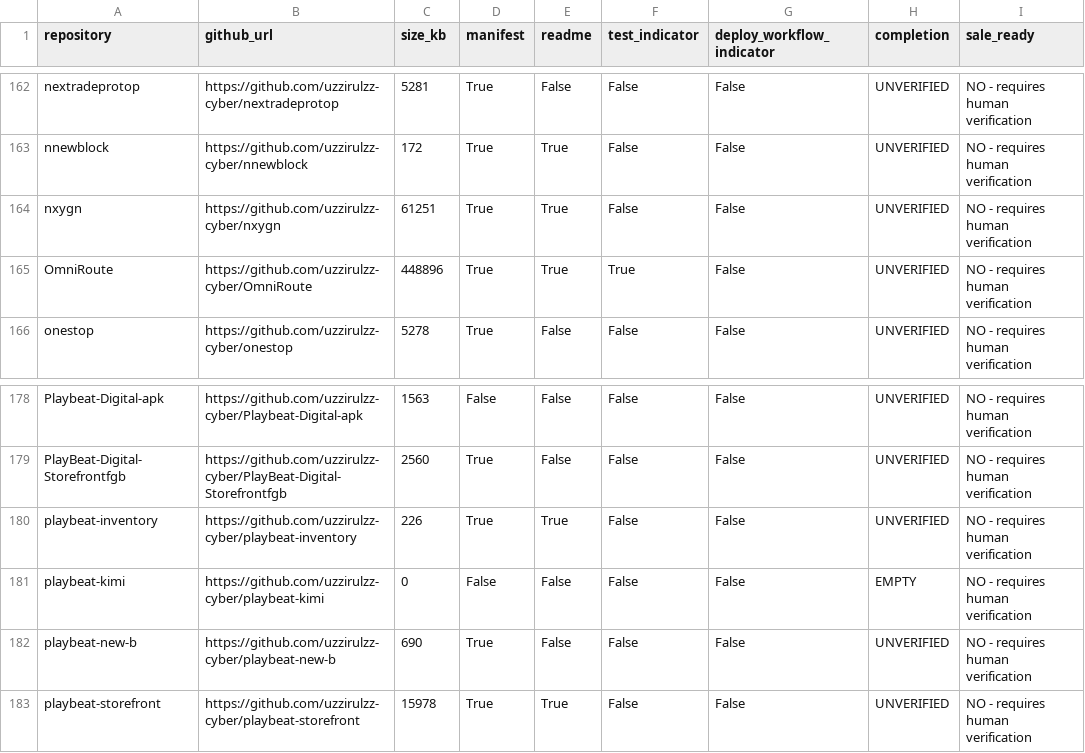
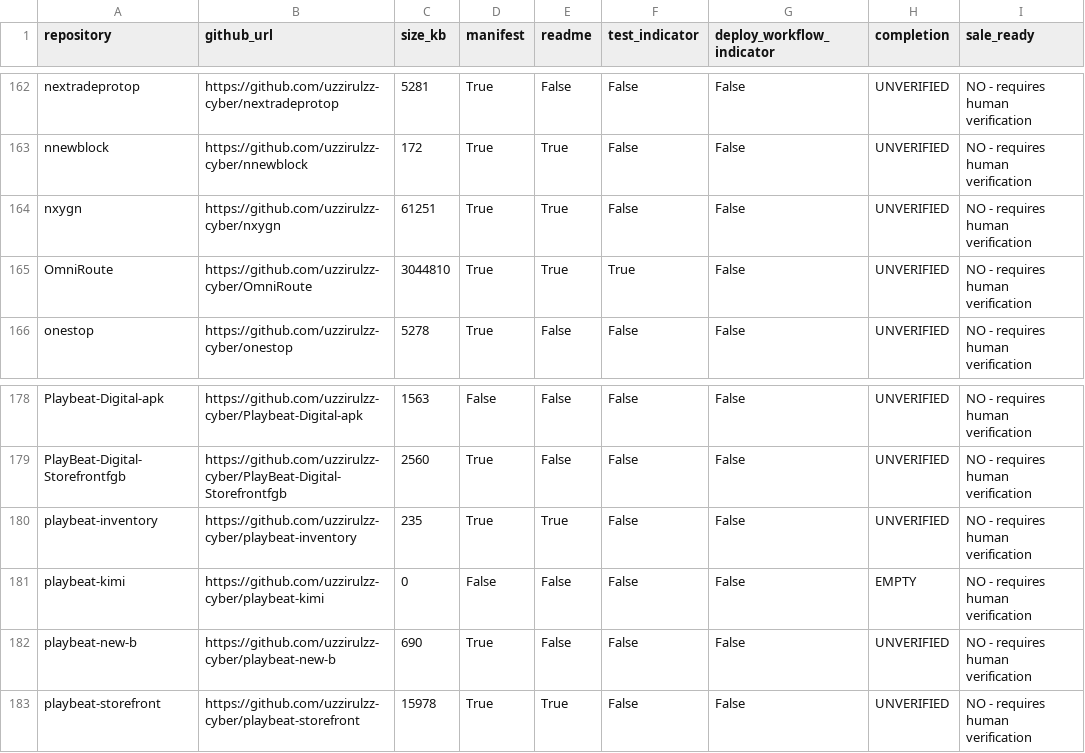
Before and after one commit to uzzirulzz-cyber/playbeat-inventory, a CSV file: reports/latest.csv, drawn as a sheet; only a part is shown, gaps mark what is left out.

```diff
--- a/reports/latest.csv
+++ b/reports/latest.csv
@@ -164,3 +164,3 @@ nnewblock,https://github.com/uzzirulzz-cyber/nnewblock,172,True,True,False,False
 nxygn,https://github.com/uzzirulzz-cyber/nxygn,61251,True,True,False,False,UNVERIFIED,NO - requires human verification
-OmniRoute,https://github.com/uzzirulzz-cyber/OmniRoute,448896,True,True,True,False,UNVERIFIED,NO - requires human verification
+OmniRoute,https://github.com/uzzirulzz-cyber/OmniRoute,3044810,True,True,True,False,UNVERIFIED,NO - requires human verification
 onestop,https://github.com/uzzirulzz-cyber/onestop,5278,True,False,False,False,UNVERIFIED,NO - requires human verification
@@ -179,3 +179,3 @@ Playbeat-Digital-apk,https://github.com/uzzirulzz-cyber/Playbeat-Digital-apk,156
 PlayBeat-Digital-Storefrontfgb,https://github.com/uzzirulzz-cyber/PlayBeat-Digital-Storefrontfgb,2560,True,False,False,False,UNVERIFIED,NO - requires human verification
-playbeat-inventory,https://github.com/uzzirulzz-cyber/playbeat-inventory,226,True,True,False,False,UNVERIFIED,NO - requires human verification
+playbeat-inventory,https://github.com/uzzirulzz-cyber/playbeat-inventory,235,True,True,False,False,UNVERIFIED,NO - requires human verification
 playbeat-kimi,https://github.com/uzzirulzz-cyber/playbeat-kimi,0,False,False,False,False,EMPTY,NO - requires human verification
```
Also changed, not shown: 1 other file.
